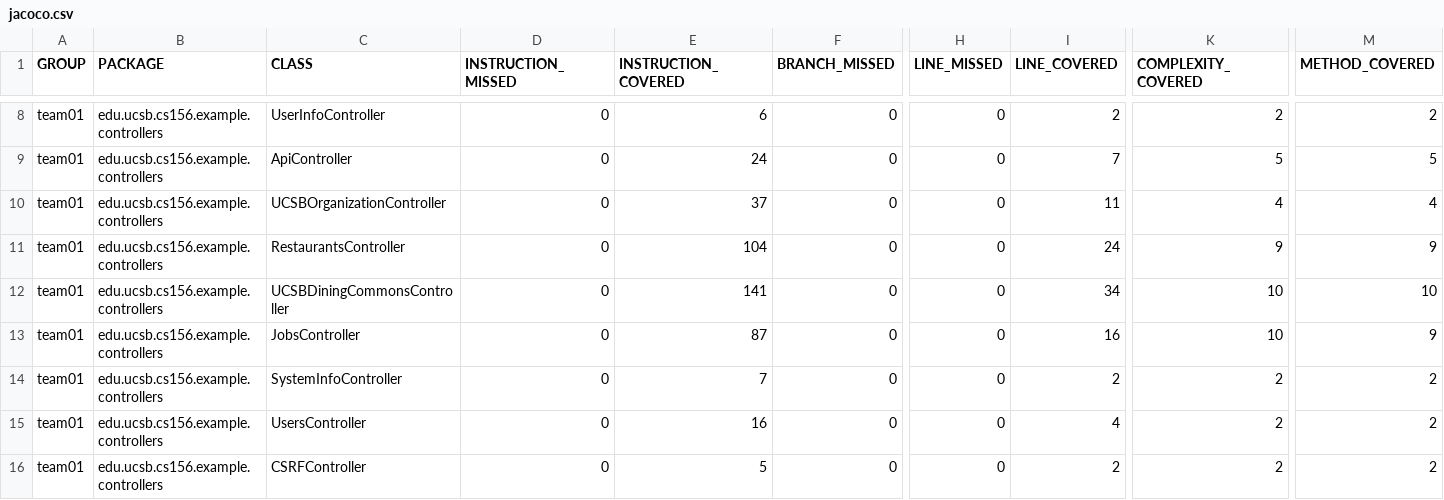
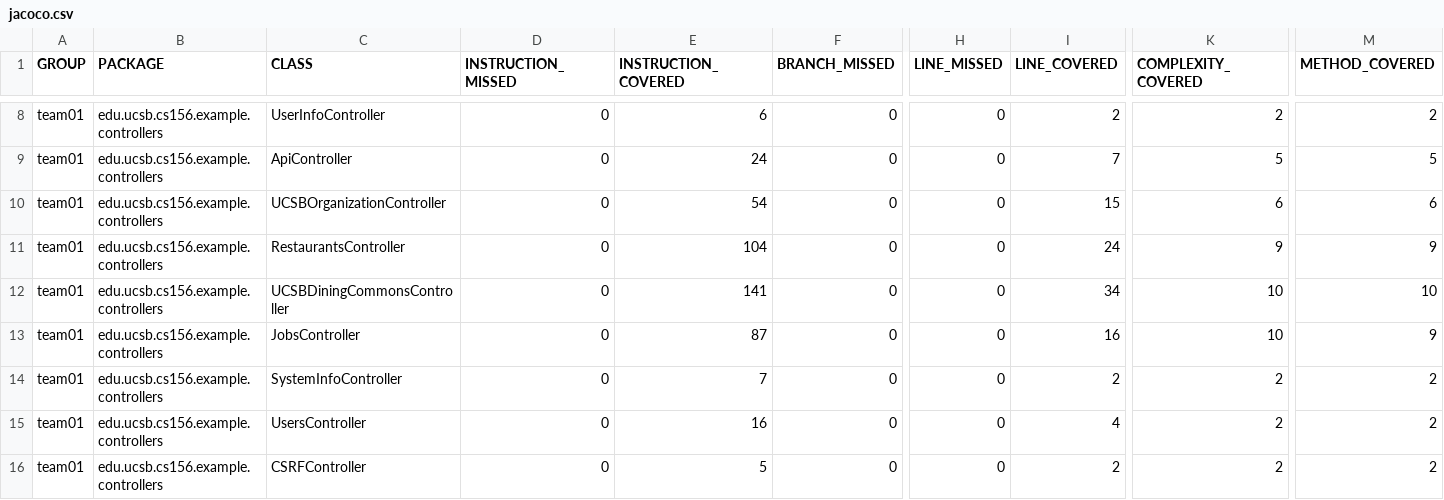
Before and after one commit to ucsb-cs156-f25/team01-f25-12, a CSV file: jacoco/jacoco.csv, drawn as a sheet; only a part is shown, gaps mark what is left out; the diff names each change by its address in the sheet, - before the commit and + after, or states it on an @@ line.

```diff
--- a/jacoco/jacoco.csv
+++ b/jacoco/jacoco.csv
-E10 (INSTRUCTION_COVERED): 37
+E10 (INSTRUCTION_COVERED): 54
-I10 (LINE_COVERED): 11
+I10 (LINE_COVERED): 15
-K10 (COMPLEXITY_COVERED): 4
+K10 (COMPLEXITY_COVERED): 6
-M10 (METHOD_COVERED): 4
+M10 (METHOD_COVERED): 6
```
Also changed, not shown: 7 other files.
